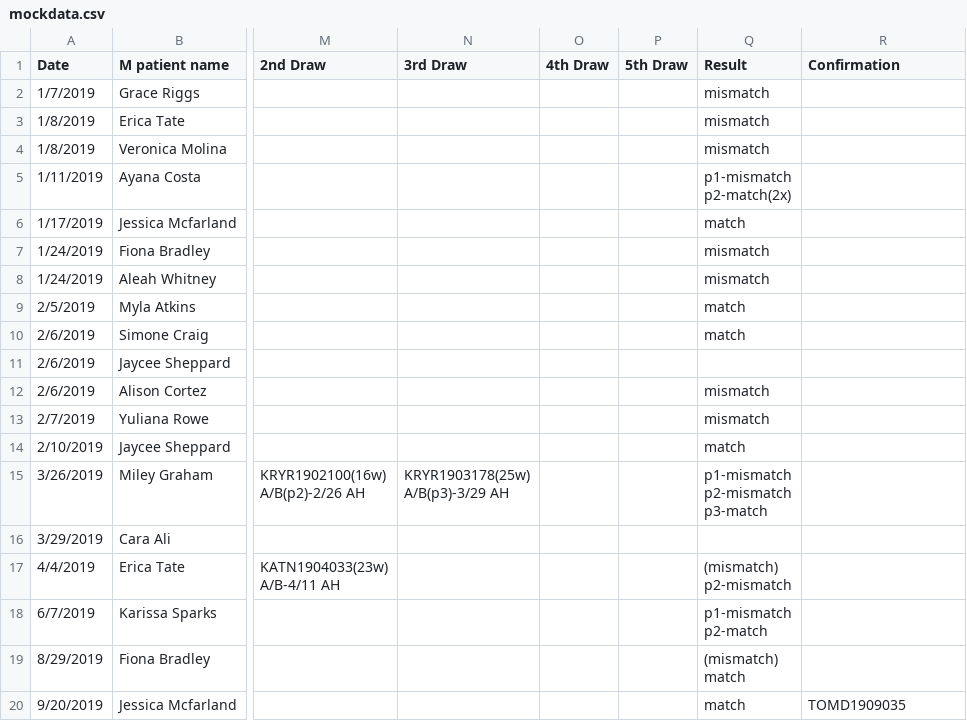
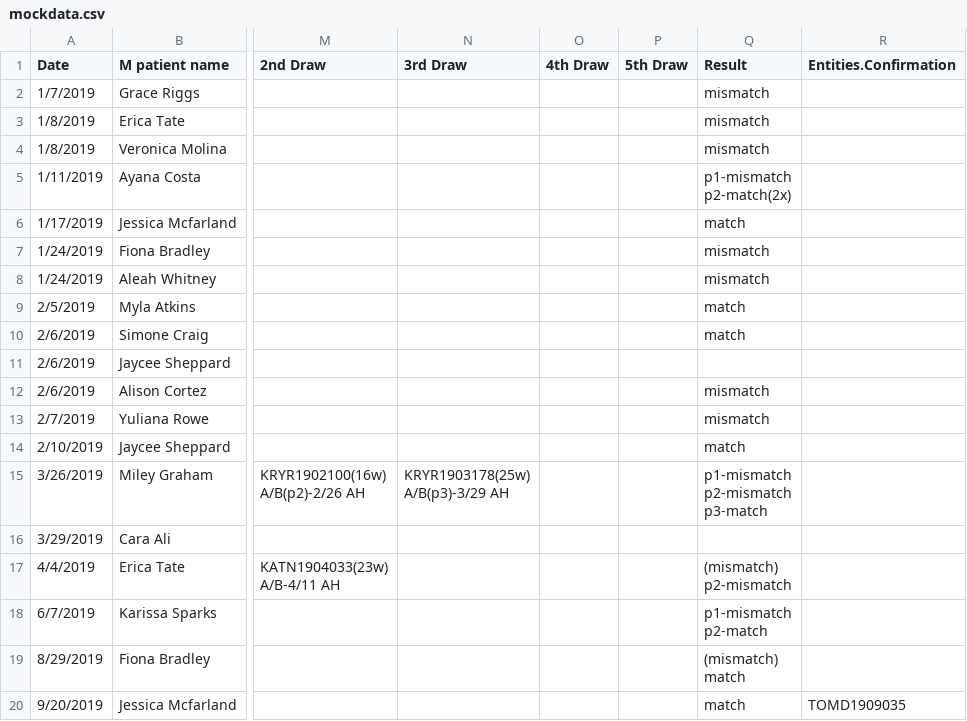
Before and after one commit to ellisrucker/Foxhound, a CSV file: Foxhound/mockdata.csv, drawn as a sheet; only a part is shown, gaps mark what is left out; the diff names each change by its address in the sheet, - before the commit and + after, or states it on an @@ line.

```diff
--- a/Foxhound/mockdata.csv
+++ b/Foxhound/mockdata.csv
-R1: Confirmation
+R1: Entities.Confirmation
```
Also changed, not shown: 17 other files.
